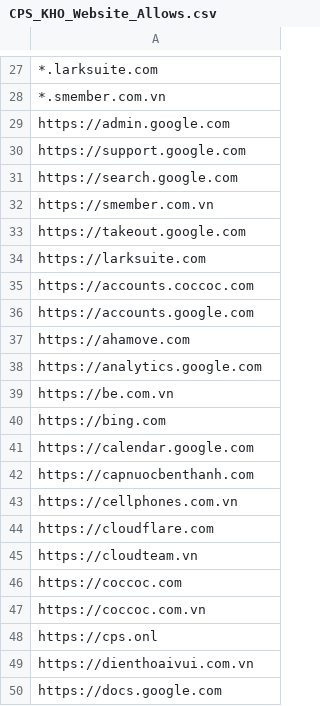
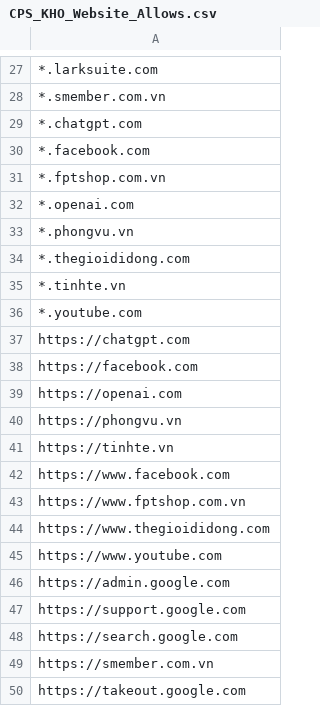
Before and after one commit to MinhThien11/ME-Website-Security, a CSV file: CPS_KHO_Website_Allows.csv, drawn as a sheet; only a part is shown, gaps mark what is left out; the shorter side is filled out with more unchanged rows; the diff names each change by its address in the sheet, - before the commit and + after, or states it on an @@ line.

```diff
--- a/CPS_KHO_Website_Allows.csv
+++ b/CPS_KHO_Website_Allows.csv
+row 29: *.chatgpt.com
+row 30: *.facebook.com
+row 31: *.fptshop.com.vn
+row 32: *.openai.com
+row 33: *.phongvu.vn
+row 34: *.thegioididong.com
+row 35: *.tinhte.vn
+row 36: *.youtube.com
+row 37: https://chatgpt.com
+row 38: https://facebook.com
+row 39: https://openai.com
+row 40: https://phongvu.vn
+row 41: https://tinhte.vn
+row 42: https://www.facebook.com
+row 43: https://www.fptshop.com.vn
+row 44: https://www.thegioididong.com
+row 45: https://www.youtube.com
```
Also changed, not shown: CPSB_KHOTONG_Website_Allows.csv, CPSB_KYTHUATTONG_Website_Allows.csv, 6 other files.
